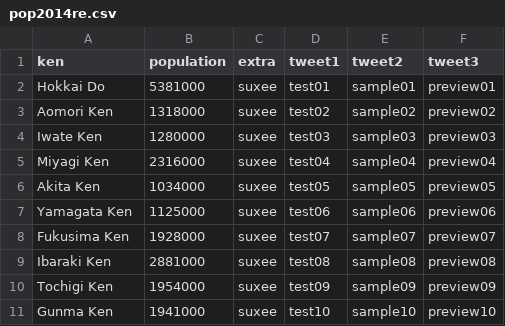
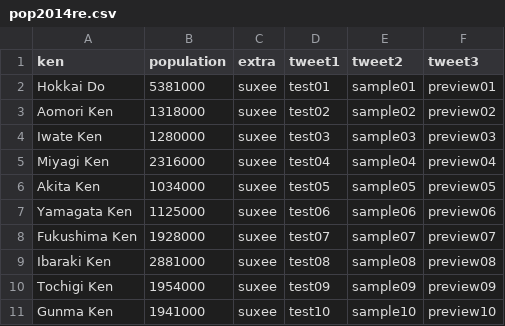
Before and after one commit to SUXEEE/3DjsFiles, a CSV file: pop2014re.csv, drawn as a sheet; only a part is shown.

Commit message:
Get Json tweet-data.

```diff
--- a/pop2014re.csv
+++ b/pop2014re.csv
@@ -7,3 +7,3 @@ Akita Ken,1034000,suxee,test05,sample05,preview05
 Yamagata Ken,1125000,suxee,test06,sample06,preview06
-Fukusima Ken,1928000,suxee,test07,sample07,preview07
+Fukushima Ken,1928000,suxee,test07,sample07,preview07
 Ibaraki Ken,2881000,suxee,test08,sample08,preview08
```
Also changed, not shown: 1 other file.
